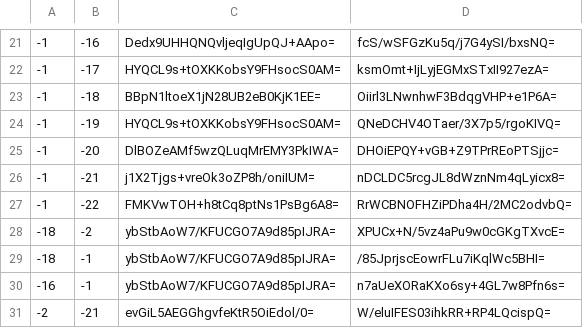
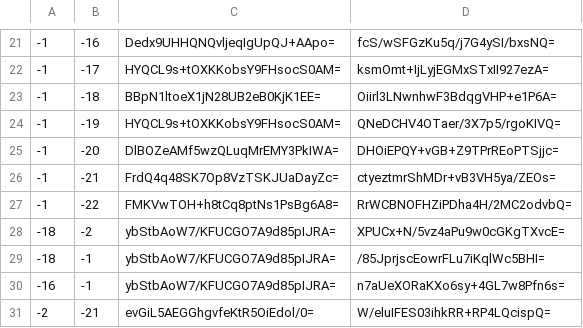
Before and after one commit to Brehtyn/brentyns.com-pipeline, a CSV file: unmined/tiles/zoom.-1/metadata/k.-1.-1.csv, drawn as a sheet; only a part is shown, gaps mark what is left out.

```diff
--- a/unmined/tiles/zoom.-1/metadata/k.-1.-1.csv
+++ b/unmined/tiles/zoom.-1/metadata/k.-1.-1.csv
@@ -25,3 +25,3 @@
 -1,-20,DlBOZeAMf5wzQLuqMrEMY3PkIWA=,DHOiEPQY+vGB+Z9TPrREoPTSjjc=
--1,-21,j1X2Tjgs+vreOk3oZP8h/oniIUM=,nDCLDC5rcgJL8dWznNm4qLyicx8=
+-1,-21,FrdQ4q48SK7Op8VzTSKJUaDayZc=,ctyeztmrShMDr+vB3VH5ya/ZEOs=
 -1,-22,FMKVwTOH+h8tCq8ptNs1PsBg6A8=,RrWCBNOFHZiPDha4H/2MC2odvbQ=
```
Also changed, not shown: unmined/tiles/zoom.-1/metadata/k.0.-1.csv, unmined/tiles/zoom.-2/metadata/k.-1.-1.csv, 17 other files.
